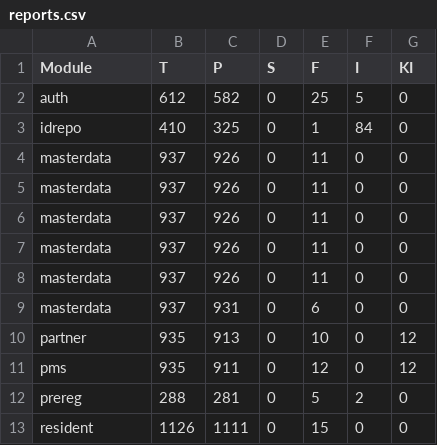
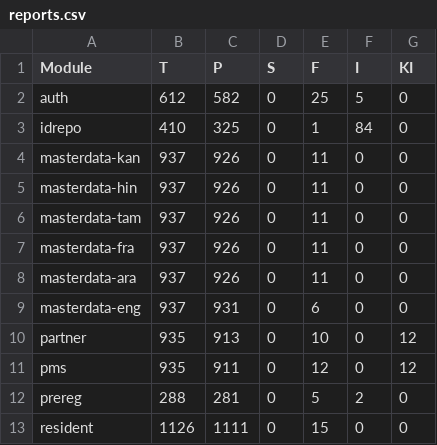
Before and after one commit to shubham17998/minio-report-tracker, a CSV file: minio-report-tracker/spreadsheet/reports.csv, drawn as a sheet.

```diff
--- a/minio-report-tracker/spreadsheet/reports.csv
+++ b/minio-report-tracker/spreadsheet/reports.csv
@@ -3,8 +3,8 @@ auth,612,582,0,25,5,0
 idrepo,410,325,0,1,84,0
-masterdata,937,926,0,11,0,0
-masterdata,937,926,0,11,0,0
-masterdata,937,926,0,11,0,0
-masterdata,937,926,0,11,0,0
-masterdata,937,926,0,11,0,0
-masterdata,937,931,0,6,0,0
+masterdata-kan,937,926,0,11,0,0
+masterdata-hin,937,926,0,11,0,0
+masterdata-tam,937,926,0,11,0,0
+masterdata-fra,937,926,0,11,0,0
+masterdata-ara,937,926,0,11,0,0
+masterdata-eng,937,931,0,6,0,0
 partner,935,913,0,10,0,12
```
